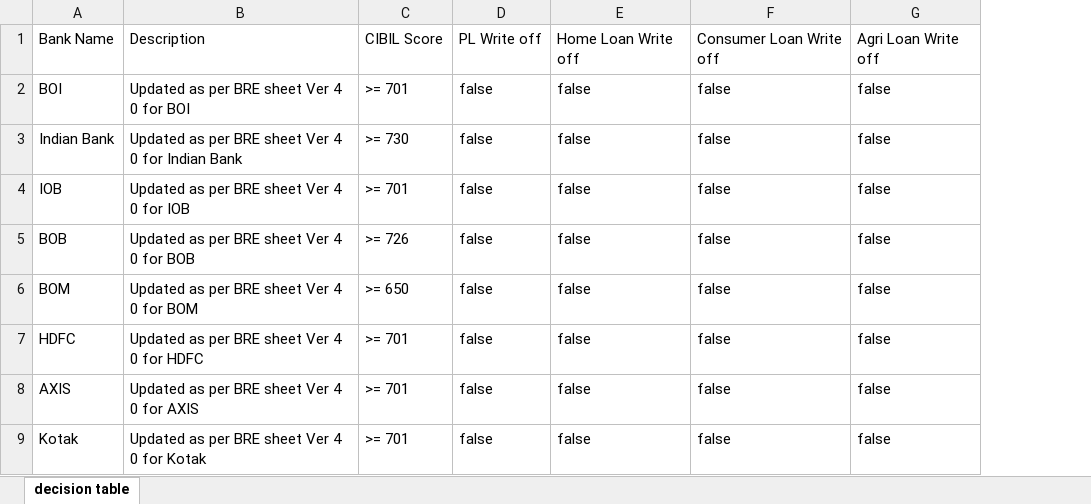
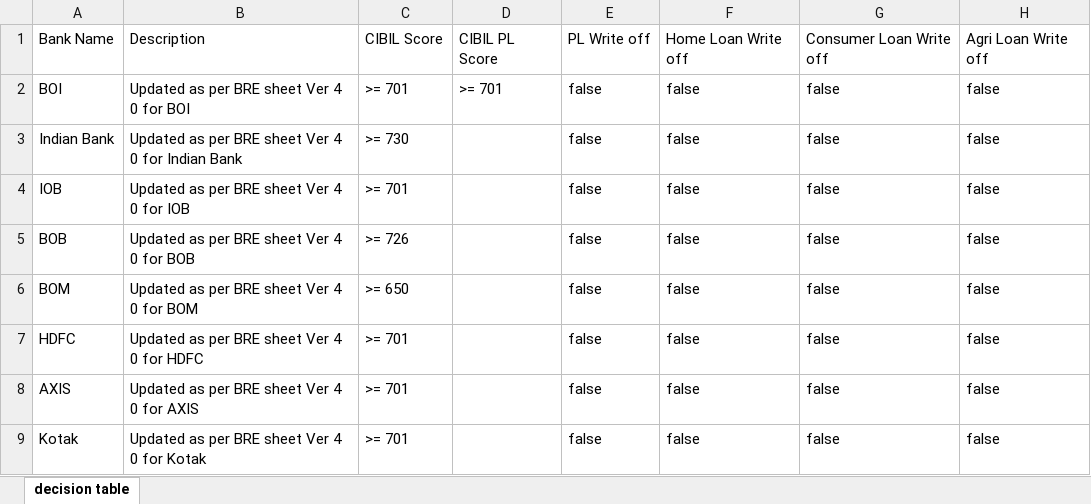
Before and after one commit to chenchu-krishna-akkarapalli/BRE-Flow-Engine, an Excel workbook: app/zen_rules/bank_Individual_Eligibility_Matrix.xlsx, sheet decision table, drawn as a sheet; only a part is shown; values as stored, in another font and other column widths than the file's, no borders; the diff names each change by its address in the sheet, - before the commit and + after, or states it on an @@ line.

```diff
--- a/app/zen_rules/bank_Individual_Eligibility_Matrix.xlsx (sheet decision table)
+++ b/app/zen_rules/bank_Individual_Eligibility_Matrix.xlsx (sheet decision table)
+column D, rows 1-2: CIBIL PL Score | >= 701
```
Also changed, not shown: 17 other files.
